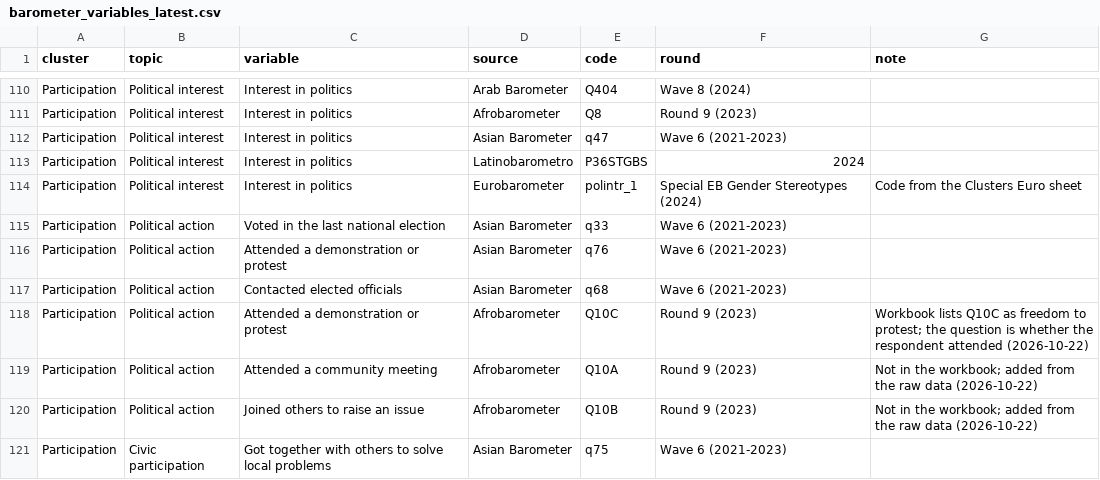
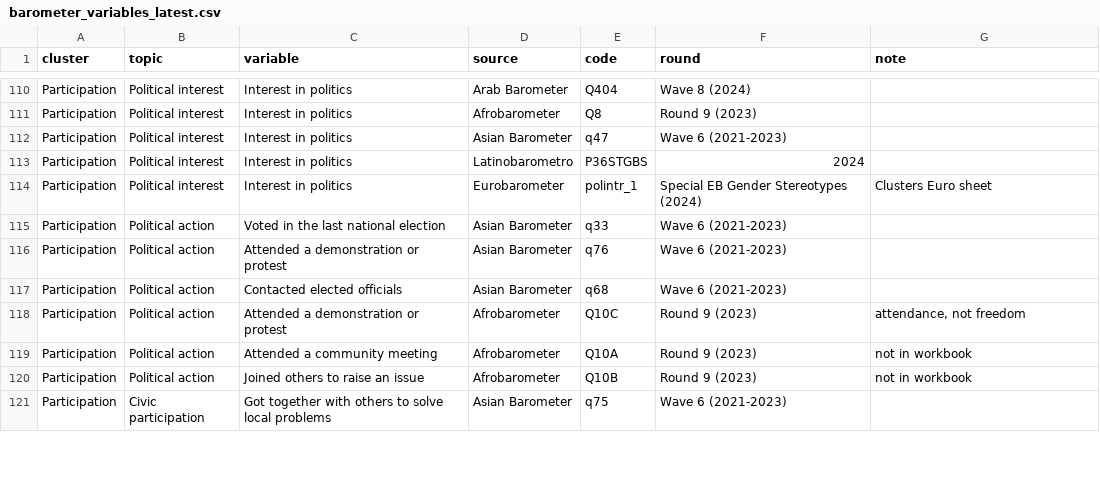
Before and after one commit to pecoranera2/social-norms-global-data-monitoring, a CSV file: inputs/barometer_variables_latest.csv, drawn as a sheet; only a part is shown, gaps mark what is left out; the diff covers the shown part only.

Commit message:
Shorter comments and notes

```diff
--- a/inputs/barometer_variables_latest.csv
+++ b/inputs/barometer_variables_latest.csv
@@ -113,3 +113,3 @@ Participation,Political interest,Interest in politics,Asian Barometer,q47,Wave 6
 Participation,Political interest,Interest in politics,Latinobarometro,P36STGBS,2024,
-Participation,Political interest,Interest in politics,Eurobarometer,polintr_1,Special EB Gender Stereotypes (2024),Code from the Clusters Euro sheet
+Participation,Political interest,Interest in politics,Eurobarometer,polintr_1,Special EB Gender Stereotypes (2024),Clusters Euro sheet
 Participation,Political action,Voted in the last national election,Asian Barometer,q33,Wave 6 (2021-2023),
@@ -117,5 +117,5 @@ Participation,Political action,Attended a demonstration or protest,Asian Baromet
 Participation,Political action,Contacted elected officials,Asian Barometer,q68,Wave 6 (2021-2023),
-Participation,Political action,Attended a demonstration or protest,Afrobarometer,Q10C,Round 9 (2023),Workbook lists Q10C as freedom to protest; the question is whether the respondent attended (2026-10-22)
-Participation,Political action,Attended a community meeting,Afrobarometer,Q10A,Round 9 (2023),Not in the workbook; added from the raw data (2026-10-22)
-Participation,Political action,Joined others to raise an issue,Afrobarometer,Q10B,Round 9 (2023),Not in the workbook; added from the raw data (2026-10-22)
+Participation,Political action,Attended a demonstration or protest,Afrobarometer,Q10C,Round 9 (2023),"attendance, not freedom"
+Participation,Political action,Attended a community meeting,Afrobarometer,Q10A,Round 9 (2023),not in workbook
+Participation,Political action,Joined others to raise an issue,Afrobarometer,Q10B,Round 9 (2023),not in workbook
 Participation,Civic participation,Got together with others to solve local problems,Asian Barometer,q75,Wave 6 (2021-2023),
```
Also changed, not shown: 49 edited cells elsewhere in this file, data/wvs_wave7_variables.csv, 2 other files.
